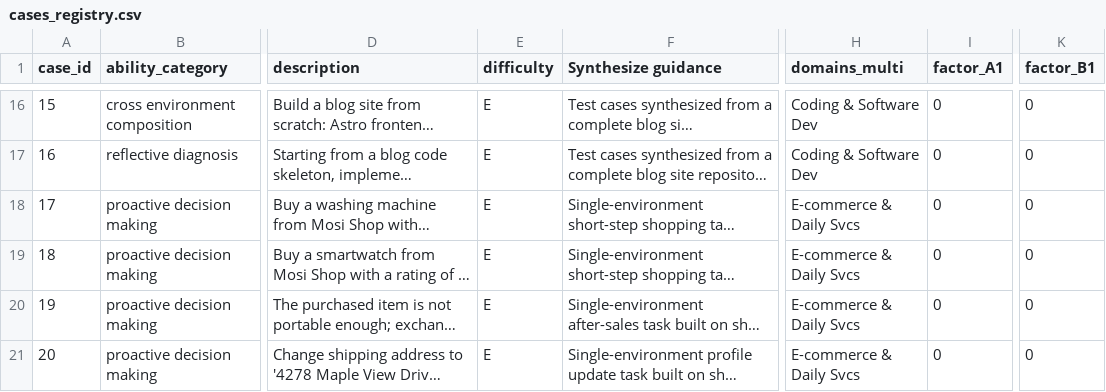
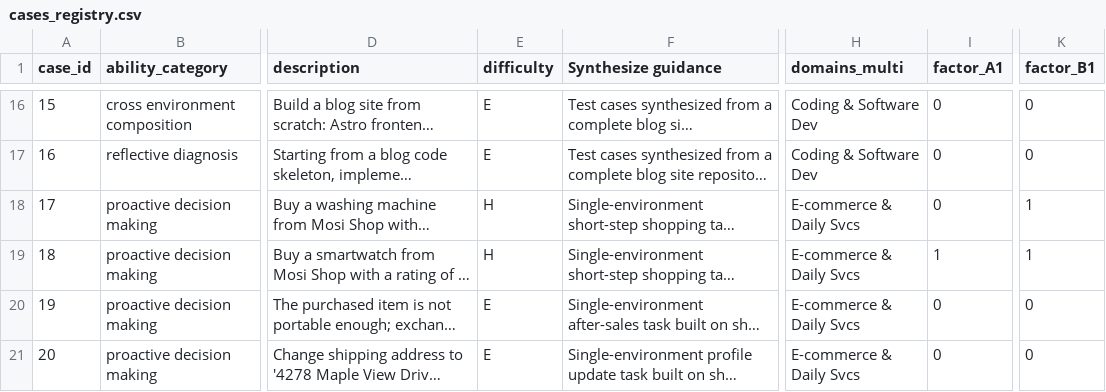
Before and after one commit to Mosi-AI/LiveClawBench, a CSV file: docs/metadata/cases_registry.csv, drawn as a sheet; only a part is shown, gaps mark what is left out; long unchanged cells end in …; the diff names each change by its address in the sheet, - before the commit and + after, or states it on an @@ line.

```diff
--- a/docs/metadata/cases_registry.csv
+++ b/docs/metadata/cases_registry.csv
-E18:E19 (difficulty): E
+E18:E19 (difficulty): H
-K18:K19 (factor_B1): 0
+K18:K19 (factor_B1): 1
-I19 (factor_A1): 0
+I19 (factor_A1): 1
```
Also changed, not shown: docs/metadata/cases_registry_zh.csv, 3 other files.
